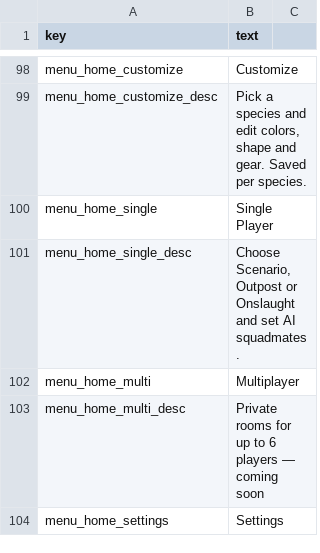
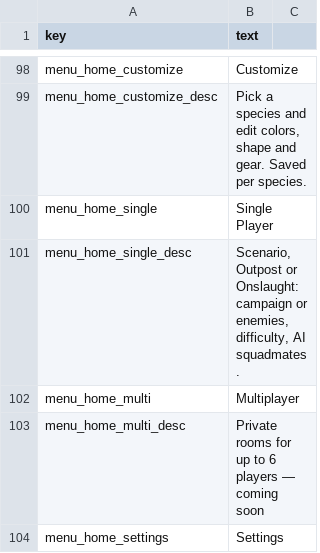
Before and after one commit to minidice/game-plushpanic-hordeshooter, a CSV file: game/content/lan/eng/ui.csv, drawn as a sheet; only a part is shown, gaps mark what is left out; the diff covers the shown part only.

```diff
--- a/game/content/lan/eng/ui.csv
+++ b/game/content/lan/eng/ui.csv
@@ -104,3 +104,3 @@ menu_home_customize_desc,"Pick a species and edit colors, shape and gear. Saved
 menu_home_single,Single Player
-menu_home_single_desc,"Choose Scenario, Outpost or Onslaught and set AI squadmates."
+menu_home_single_desc,"Scenario, Outpost or Onslaught: campaign or enemies, difficulty, AI squadmates."
 menu_home_multi,Multiplayer
```
Also changed, not shown: 19 added rows, 8 removed rows and 2 edited cells elsewhere in this file, game/content/lan/eng/customization.csv, game/content/lan/kor/customization.csv, 44 other files.
